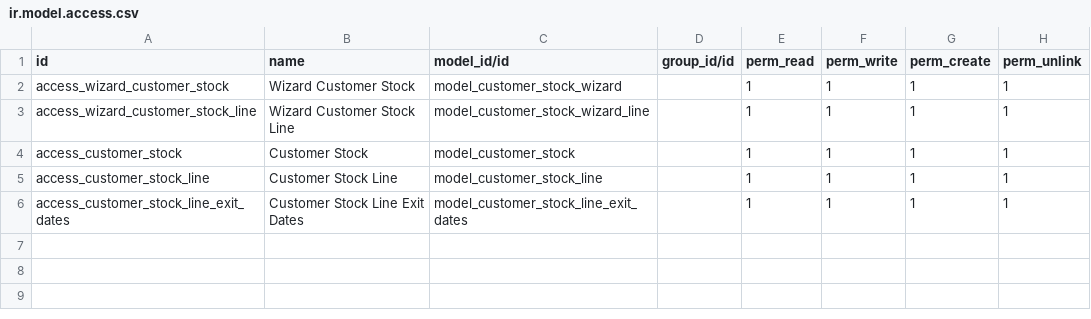
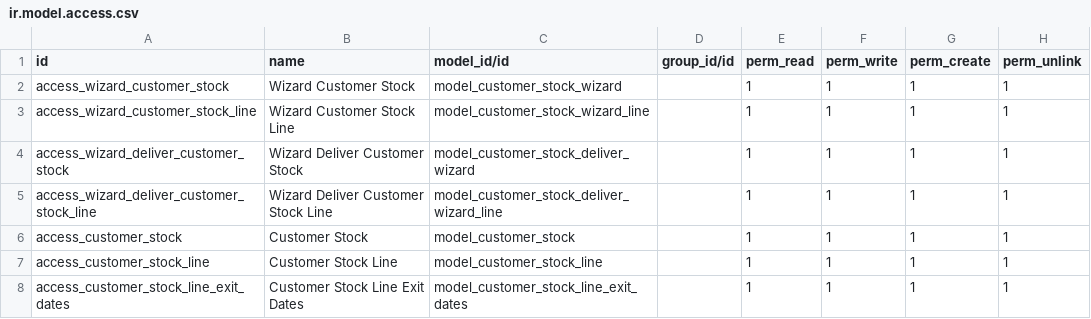
Before and after one commit to Pacific-ERP/TLS-BACKUP, a CSV file: pe_customer_stock/security/ir.model.access.csv, drawn as a sheet.

Commit message:
[UPDATE] pe_customer_stock v0.0.3: Gestion du stock client

```diff
--- a/pe_customer_stock/security/ir.model.access.csv
+++ b/pe_customer_stock/security/ir.model.access.csv
@@ -3,2 +3,4 @@ access_wizard_customer_stock,Wizard Customer Stock,model_customer_stock_wizard,,
 access_wizard_customer_stock_line,Wizard Customer Stock Line,model_customer_stock_wizard_line,,1,1,1,1
+access_wizard_deliver_customer_stock,Wizard Deliver Customer Stock,model_customer_stock_deliver_wizard,,1,1,1,1
+access_wizard_deliver_customer_stock_line,Wizard Deliver Customer Stock Line,model_customer_stock_deliver_wizard_line,,1,1,1,1
 access_customer_stock,Customer Stock,model_customer_stock,,1,1,1,1
```
Also changed, not shown: 11 other files.
